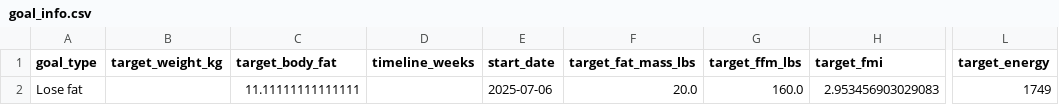
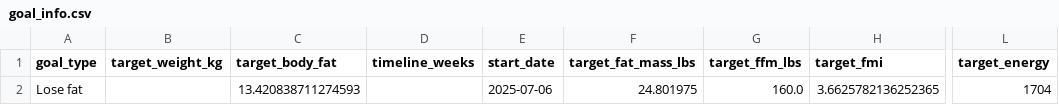
Before and after one commit to drhaun/bcompnutritiontool, a CSV file: data/goal_info.csv, drawn as a sheet; only a part is shown, gaps mark what is left out; the diff names each change by its address in the sheet, - before the commit and + after, or states it on an @@ line.

```diff
--- a/data/goal_info.csv
+++ b/data/goal_info.csv
-C2 (target_body_fat): 11.11111111111111
+C2 (target_body_fat): 13.420838711274593
-F2 (target_fat_mass_lbs): 20.0
+F2 (target_fat_mass_lbs): 24.801975
-H2 (target_fmi): 2.953456903029083
+H2 (target_fmi): 3.6625782136252365
-L2 (target_energy): 1749
+L2 (target_energy): 1704
```
Also changed, not shown: 3 other files.
